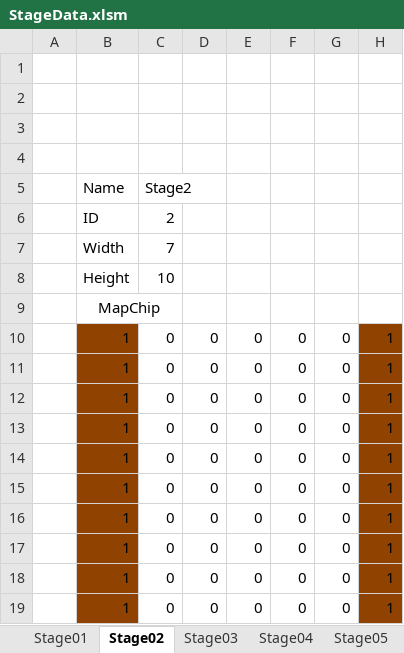
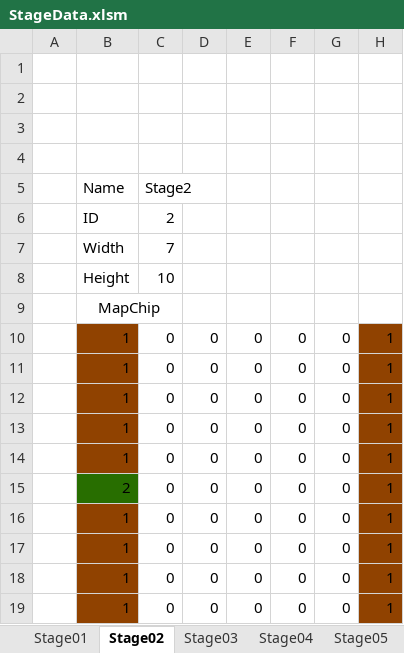
Before and after one commit to Shimasaki-littlebit/November2024, an Excel workbook: November2024/Assets/StreamingAssets/StageData.xlsm, sheet Stage02, drawn as a sheet; values as stored, in another font and other column widths than the file's, no borders; charts and pictures not drawn; the diff names each change by its address in the sheet, - before the commit and + after, or states it on an @@ line.

```diff
--- a/November2024/Assets/StreamingAssets/StageData.xlsm (sheet Stage02)
+++ b/November2024/Assets/StreamingAssets/StageData.xlsm (sheet Stage02)
-B15: 1
+B15: 2
-B15 fill: #904200
+B15 fill: #286E00
```
Also changed, not shown: sheet Stage03, sheet Stage04, sheet Stage01, sheet Stage05, sheet Stage06, charts or pictures, 12 other files.
